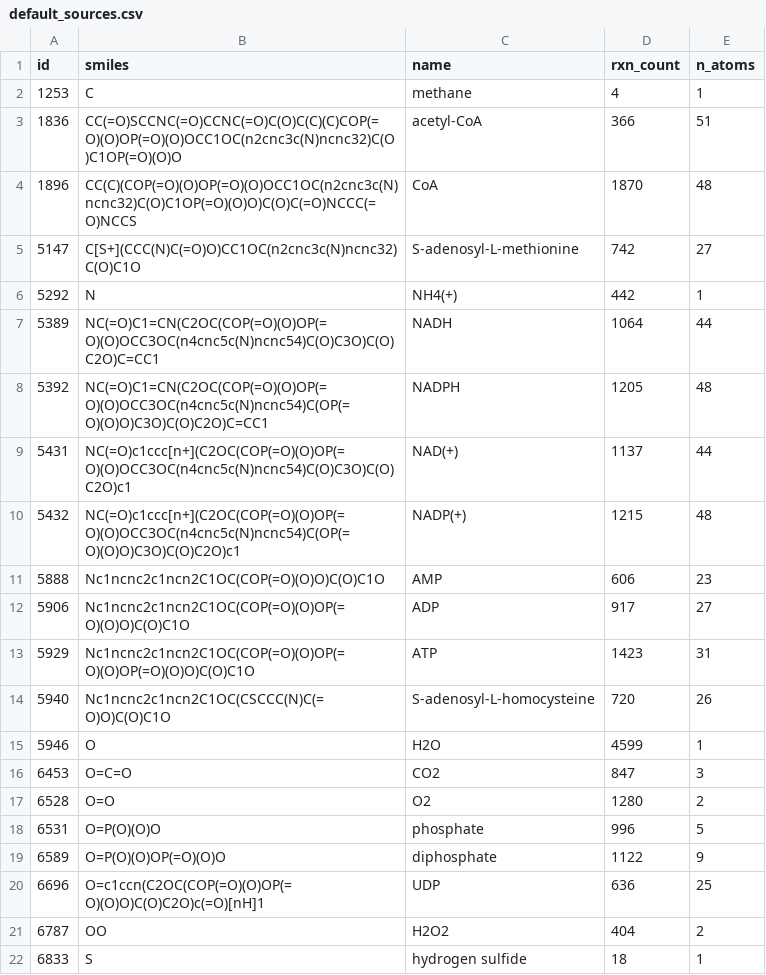
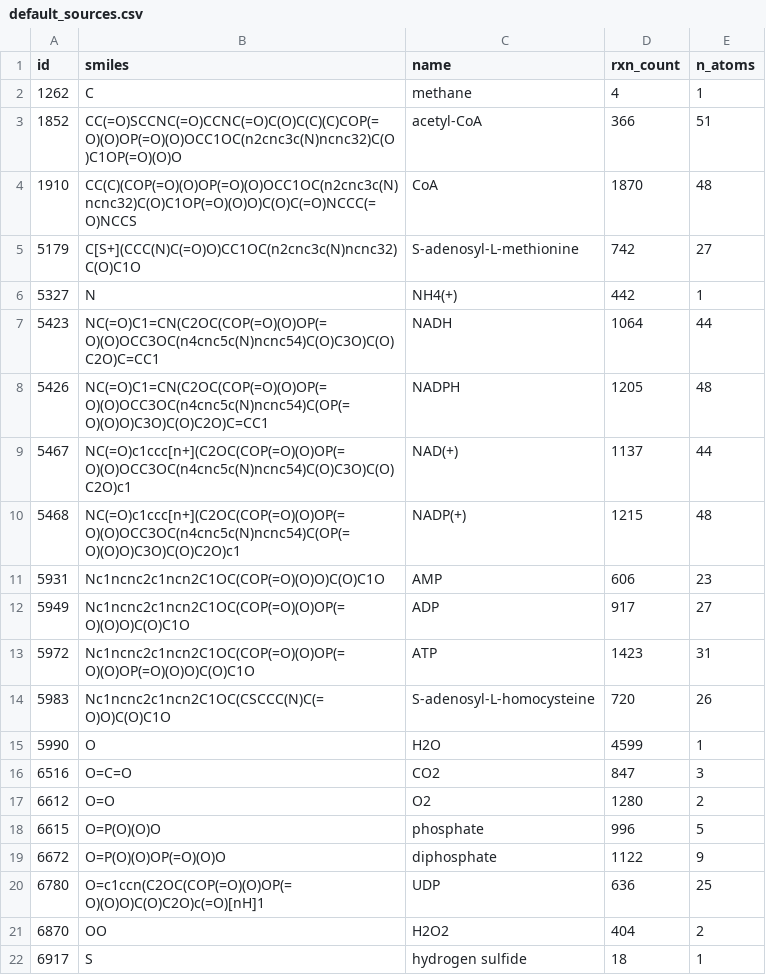
Before and after one commit to stefanpate/krxns, a CSV file: data/interim/default_sources.csv, drawn as a sheet.

Commit message:
Reprocessed mapped reactions into compounds and default sources without canon taut. Sketched out known reaction find_paths script. Hitting error associ w/ mp

```diff
--- a/data/interim/default_sources.csv
+++ b/data/interim/default_sources.csv
@@ -1,22 +1,22 @@
 id,smiles,name,rxn_count,n_atoms
-1253,C,methane,4,1
-1836,CC(=O)SCCNC(=O)CCNC(=O)C(O)C(C)(C)COP(=O)(O)OP(=O)(O)OCC1OC(n2cnc3c(N)ncnc32)C(O)C1OP(=O)(O)O,acetyl-CoA,366,51
-1896,CC(C)(COP(=O)(O)OP(=O)(O)OCC1OC(n2cnc3c(N)ncnc32)C(O)C1OP(=O)(O)O)C(O)C(=O)NCCC(=O)NCCS,CoA,1870,48
-5147,C[S+](CCC(N)C(=O)O)CC1OC(n2cnc3c(N)ncnc32)C(O)C1O,S-adenosyl-L-methionine,742,27
-5292,N,NH4(+),442,1
-5389,NC(=O)C1=CN(C2OC(COP(=O)(O)OP(=O)(O)OCC3OC(n4cnc5c(N)ncnc54)C(O)C3O)C(O)C2O)C=CC1,NADH,1064,44
-5392,NC(=O)C1=CN(C2OC(COP(=O)(O)OP(=O)(O)OCC3OC(n4cnc5c(N)ncnc54)C(OP(=O)(O)O)C3O)C(O)C2O)C=CC1,NADPH,1205,48
-5431,NC(=O)c1ccc[n+](C2OC(COP(=O)(O)OP(=O)(O)OCC3OC(n4cnc5c(N)ncnc54)C(O)C3O)C(O)C2O)c1,NAD(+),1137,44
-5432,NC(=O)c1ccc[n+](C2OC(COP(=O)(O)OP(=O)(O)OCC3OC(n4cnc5c(N)ncnc54)C(OP(=O)(O)O)C3O)C(O)C2O)c1,NADP(+),1215,48
-5888,Nc1ncnc2c1ncn2C1OC(COP(=O)(O)O)C(O)C1O,AMP,606,23
-5906,Nc1ncnc2c1ncn2C1OC(COP(=O)(O)OP(=O)(O)O)C(O)C1O,ADP,917,27
-5929,Nc1ncnc2c1ncn2C1OC(COP(=O)(O)OP(=O)(O)OP(=O)(O)O)C(O)C1O,ATP,1423,31
-5940,Nc1ncnc2c1ncn2C1OC(CSCCC(N)C(=O)O)C(O)C1O,S-adenosyl-L-homocysteine,720,26
-5946,O,H2O,4599,1
-6453,O=C=O,CO2,847,3
-6528,O=O,O2,1280,2
-6531,O=P(O)(O)O,phosphate,996,5
-6589,O=P(O)(O)OP(=O)(O)O,diphosphate,1122,9
-6696,O=c1ccn(C2OC(COP(=O)(O)OP(=O)(O)O)C(O)C2O)c(=O)[nH]1,UDP,636,25
-6787,OO,H2O2,404,2
-6833,S,hydrogen sulfide,18,1
+1262,C,methane,4,1
+1852,CC(=O)SCCNC(=O)CCNC(=O)C(O)C(C)(C)COP(=O)(O)OP(=O)(O)OCC1OC(n2cnc3c(N)ncnc32)C(O)C1OP(=O)(O)O,acetyl-CoA,366,51
+1910,CC(C)(COP(=O)(O)OP(=O)(O)OCC1OC(n2cnc3c(N)ncnc32)C(O)C1OP(=O)(O)O)C(O)C(=O)NCCC(=O)NCCS,CoA,1870,48
+5179,C[S+](CCC(N)C(=O)O)CC1OC(n2cnc3c(N)ncnc32)C(O)C1O,S-adenosyl-L-methionine,742,27
+5327,N,NH4(+),442,1
+5423,NC(=O)C1=CN(C2OC(COP(=O)(O)OP(=O)(O)OCC3OC(n4cnc5c(N)ncnc54)C(O)C3O)C(O)C2O)C=CC1,NADH,1064,44
+5426,NC(=O)C1=CN(C2OC(COP(=O)(O)OP(=O)(O)OCC3OC(n4cnc5c(N)ncnc54)C(OP(=O)(O)O)C3O)C(O)C2O)C=CC1,NADPH,1205,48
+5467,NC(=O)c1ccc[n+](C2OC(COP(=O)(O)OP(=O)(O)OCC3OC(n4cnc5c(N)ncnc54)C(O)C3O)C(O)C2O)c1,NAD(+),1137,44
+5468,NC(=O)c1ccc[n+](C2OC(COP(=O)(O)OP(=O)(O)OCC3OC(n4cnc5c(N)ncnc54)C(OP(=O)(O)O)C3O)C(O)C2O)c1,NADP(+),1215,48
+5931,Nc1ncnc2c1ncn2C1OC(COP(=O)(O)O)C(O)C1O,AMP,606,23
+5949,Nc1ncnc2c1ncn2C1OC(COP(=O)(O)OP(=O)(O)O)C(O)C1O,ADP,917,27
+5972,Nc1ncnc2c1ncn2C1OC(COP(=O)(O)OP(=O)(O)OP(=O)(O)O)C(O)C1O,ATP,1423,31
+5983,Nc1ncnc2c1ncn2C1OC(CSCCC(N)C(=O)O)C(O)C1O,S-adenosyl-L-homocysteine,720,26
+5990,O,H2O,4599,1
+6516,O=C=O,CO2,847,3
+6612,O=O,O2,1280,2
+6615,O=P(O)(O)O,phosphate,996,5
+6672,O=P(O)(O)OP(=O)(O)O,diphosphate,1122,9
+6780,O=c1ccn(C2OC(COP(=O)(O)OP(=O)(O)O)C(O)C2O)c(=O)[nH]1,UDP,636,25
+6870,OO,H2O2,404,2
+6917,S,hydrogen sulfide,18,1
```
Also changed, not shown: 8 other files.
